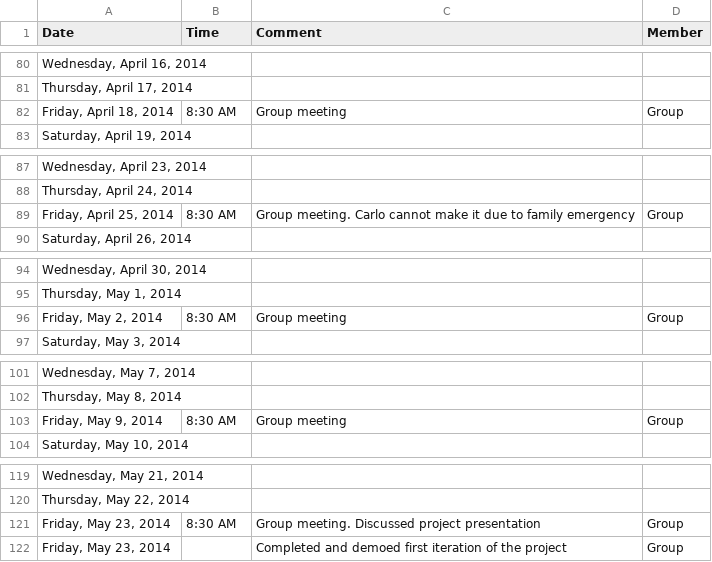
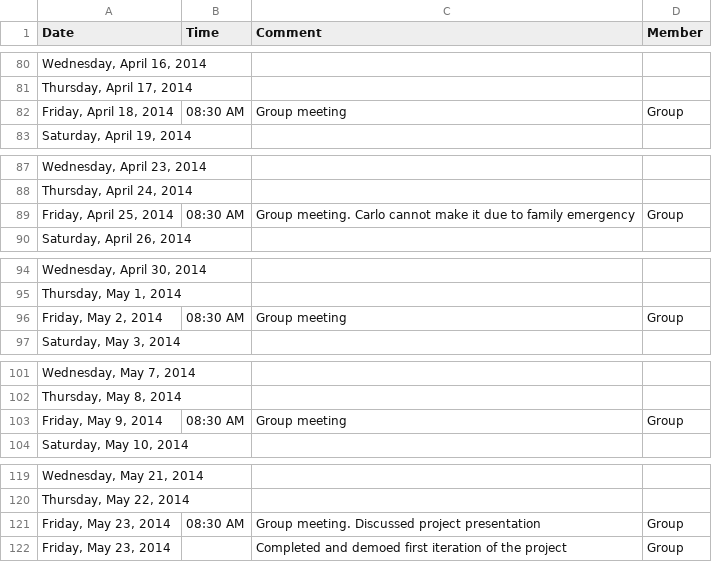
Before and after one commit to mox1990/COS_301_Project_Postdoc, a CSV file: Log_Document/Log_book.csv, drawn as a sheet; only a part is shown, gaps mark what is left out; the diff covers the shown part only.

```diff
--- a/Log_Document/Log_book.csv
+++ b/Log_Document/Log_book.csv
@@ -81,3 +81,3 @@ Date,Time,Comment,Member
 "Thursday, April 17, 2014",,,
-"Friday, April 18, 2014",8:30 AM,Group meeting,Group
+"Friday, April 18, 2014",08:30 AM,Group meeting,Group
 "Saturday, April 19, 2014",,,
@@ -88,3 +88,3 @@ Date,Time,Comment,Member
 "Thursday, April 24, 2014",,,
-"Friday, April 25, 2014",8:30 AM,Group meeting. Carlo cannot make it due to family emergency,Group
+"Friday, April 25, 2014",08:30 AM,Group meeting. Carlo cannot make it due to family emergency,Group
 "Saturday, April 26, 2014",,,
@@ -95,3 +95,3 @@ Date,Time,Comment,Member
 "Thursday, May 1, 2014",,,
-"Friday, May 2, 2014",8:30 AM,Group meeting,Group
+"Friday, May 2, 2014",08:30 AM,Group meeting,Group
 "Saturday, May 3, 2014",,,
@@ -102,3 +102,3 @@ Date,Time,Comment,Member
 "Thursday, May 8, 2014",,,
-"Friday, May 9, 2014",8:30 AM,Group meeting,Group
+"Friday, May 9, 2014",08:30 AM,Group meeting,Group
 "Saturday, May 10, 2014",,,
@@ -120,3 +120,3 @@ Date,Time,Comment,Member
 "Thursday, May 22, 2014",,,
-"Friday, May 23, 2014",8:30 AM,Group meeting. Discussed project presentation,Group
+"Friday, May 23, 2014",08:30 AM,Group meeting. Discussed project presentation,Group
 "Friday, May 23, 2014",,Completed and demoed first iteration of the project,Group
```
Also changed, not shown: 17 edited cells elsewhere in this file.
